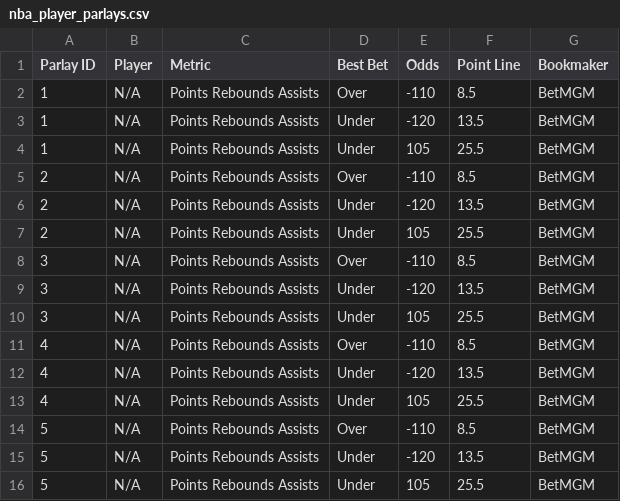
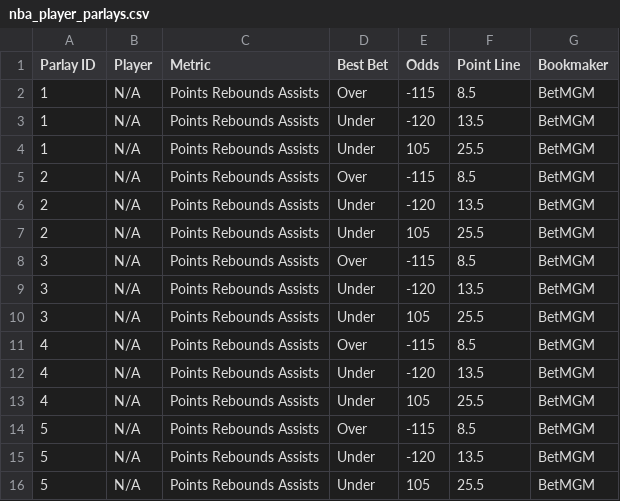
Before and after one commit to ajayiagbebaku/ProjectionDashboard, a CSV file: nba_player_parlays.csv, drawn as a sheet.

```diff
--- a/nba_player_parlays.csv
+++ b/nba_player_parlays.csv
@@ -1,15 +1,15 @@
 Parlay ID,Player,Metric,Best Bet,Odds,Point Line,Bookmaker
-1,N/A,Points Rebounds Assists,Over,-110,8.5,BetMGM
+1,N/A,Points Rebounds Assists,Over,-115,8.5,BetMGM
 1,N/A,Points Rebounds Assists,Under,-120,13.5,BetMGM
 1,N/A,Points Rebounds Assists,Under,105,25.5,BetMGM
-2,N/A,Points Rebounds Assists,Over,-110,8.5,BetMGM
+2,N/A,Points Rebounds Assists,Over,-115,8.5,BetMGM
 2,N/A,Points Rebounds Assists,Under,-120,13.5,BetMGM
 2,N/A,Points Rebounds Assists,Under,105,25.5,BetMGM
-3,N/A,Points Rebounds Assists,Over,-110,8.5,BetMGM
+3,N/A,Points Rebounds Assists,Over,-115,8.5,BetMGM
 3,N/A,Points Rebounds Assists,Under,-120,13.5,BetMGM
 3,N/A,Points Rebounds Assists,Under,105,25.5,BetMGM
-4,N/A,Points Rebounds Assists,Over,-110,8.5,BetMGM
+4,N/A,Points Rebounds Assists,Over,-115,8.5,BetMGM
 4,N/A,Points Rebounds Assists,Under,-120,13.5,BetMGM
 4,N/A,Points Rebounds Assists,Under,105,25.5,BetMGM
-5,N/A,Points Rebounds Assists,Over,-110,8.5,BetMGM
+5,N/A,Points Rebounds Assists,Over,-115,8.5,BetMGM
 5,N/A,Points Rebounds Assists,Under,-120,13.5,BetMGM
```
Also changed, not shown: nba_player_best_ev_projections.csv.
